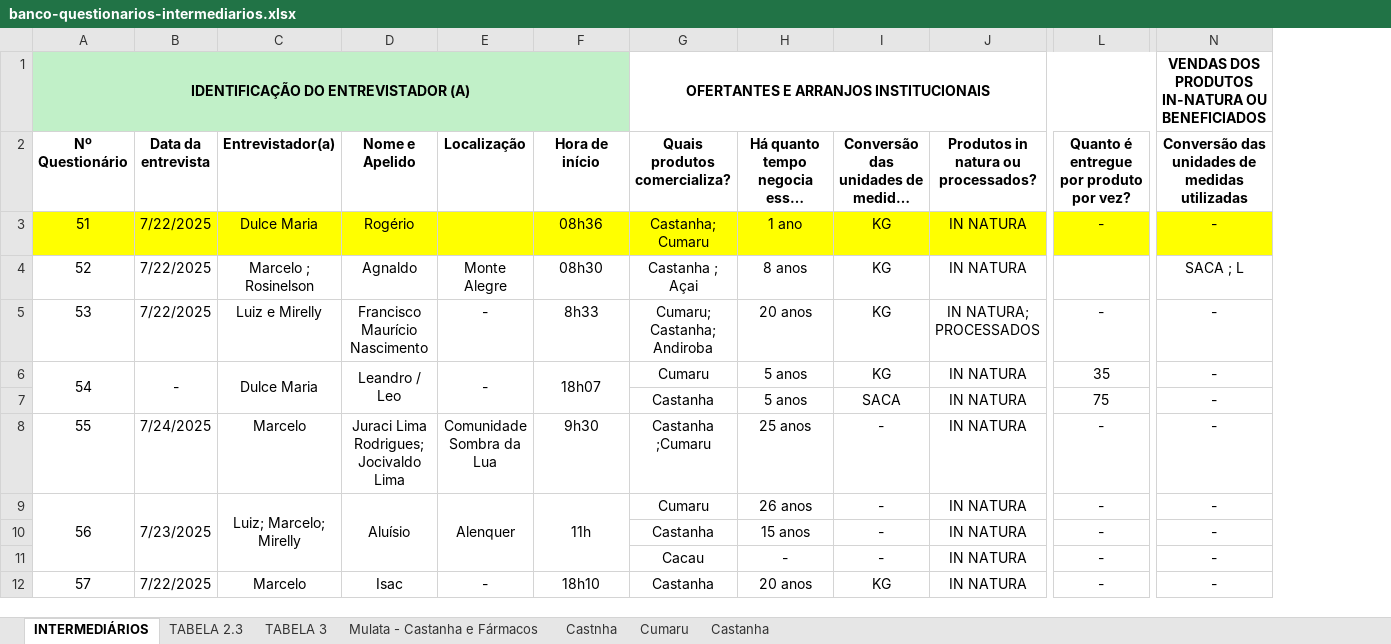
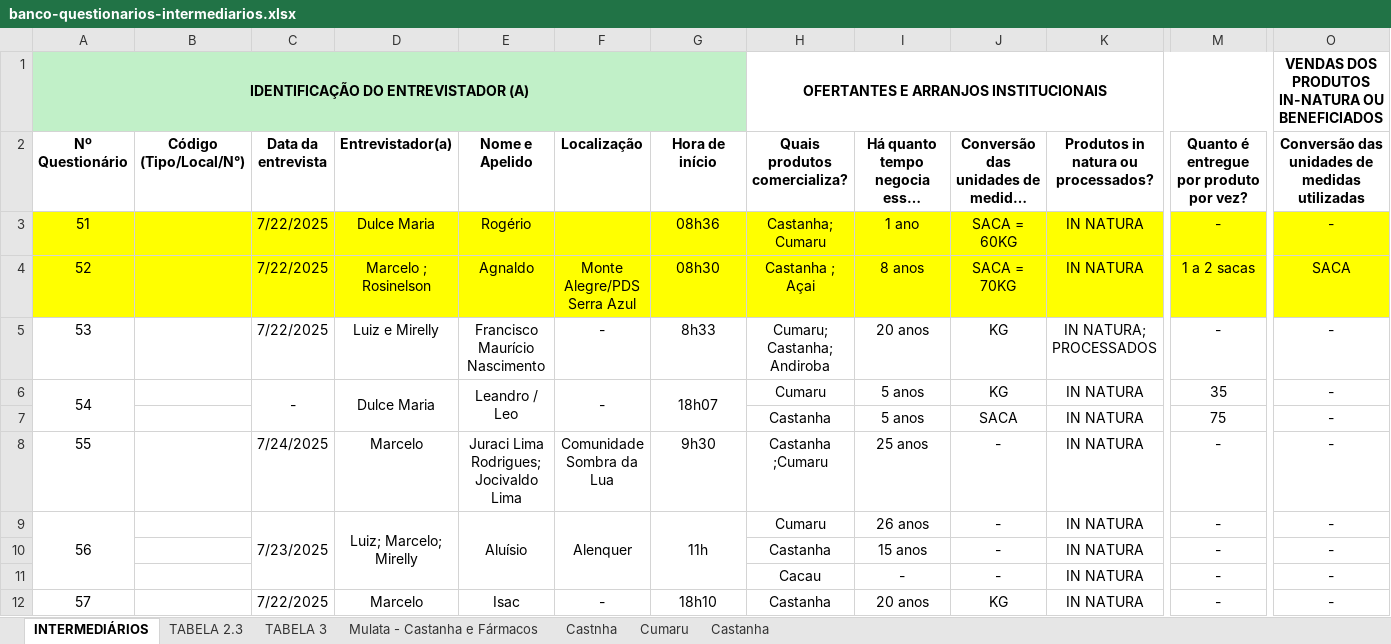
Before and after one commit to sbdiversidade/formularios-contas-alphas, an Excel workbook: banco-questionarios-intermediarios.xlsx, sheet INTERMEDIÁRIOS, drawn as a sheet; only a part is shown, gaps mark what is left out; long unchanged cells end in …; values as stored, in another font and other column widths than the file's, no borders; addresses are those after the commit; the diff covers the shown part only; the diff names each change by its address in the sheet, - before the commit and + after, or states it on an @@ line.

Commit message:
52 - Intermediários
Alterações do questionário 52 dos intermediários

```diff
--- a/banco-questionarios-intermediarios.xlsx (sheet INTERMEDIÁRIOS)
+++ b/banco-questionarios-intermediarios.xlsx (sheet INTERMEDIÁRIOS)
+column B (Código (Tipo/Local/N°)), empty
-J3: KG
+J3: SACA = 60KG
-A4 fill: none
+A4 fill: #FFFF00
-C4:O4 fill: none
+C4:O4 fill: #FFFF00
-F4 (Localização): Monte Alegre
+F4 (Localização): Monte Alegre/PDS Serra Azul
-J4: KG
+J4: SACA = 70KG
-M4: (empty)
+M4: 1 a 2 sacas
-O4: SACA ; L
+O4: SACA
```
Also changed, not shown: cell formats elsewhere in this sheet, sheet TABELA 2.3, sheet TABELA 3.
